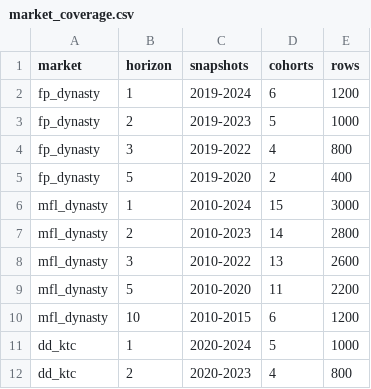
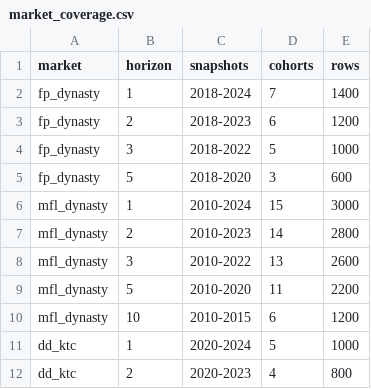
Before and after one commit to JamesYouL2/data, a CSV file: career_value/outputs/market_coverage.csv, drawn as a sheet; only a part is shown.

```diff
--- a/career_value/outputs/market_coverage.csv
+++ b/career_value/outputs/market_coverage.csv
@@ -1,6 +1,6 @@
 market,horizon,snapshots,cohorts,rows
-fp_dynasty,1,2019-2024,6,1200
-fp_dynasty,2,2019-2023,5,1000
-fp_dynasty,3,2019-2022,4,800
-fp_dynasty,5,2019-2020,2,400
+fp_dynasty,1,2018-2024,7,1400
+fp_dynasty,2,2018-2023,6,1200
+fp_dynasty,3,2018-2022,5,1000
+fp_dynasty,5,2018-2020,3,600
 mfl_dynasty,1,2010-2024,15,3000
```
Also changed, not shown: career_value/outputs/market_residuals_by_group.csv, career_value/outputs/market_residuals_summary_by_horizon.csv, 7 other files.
